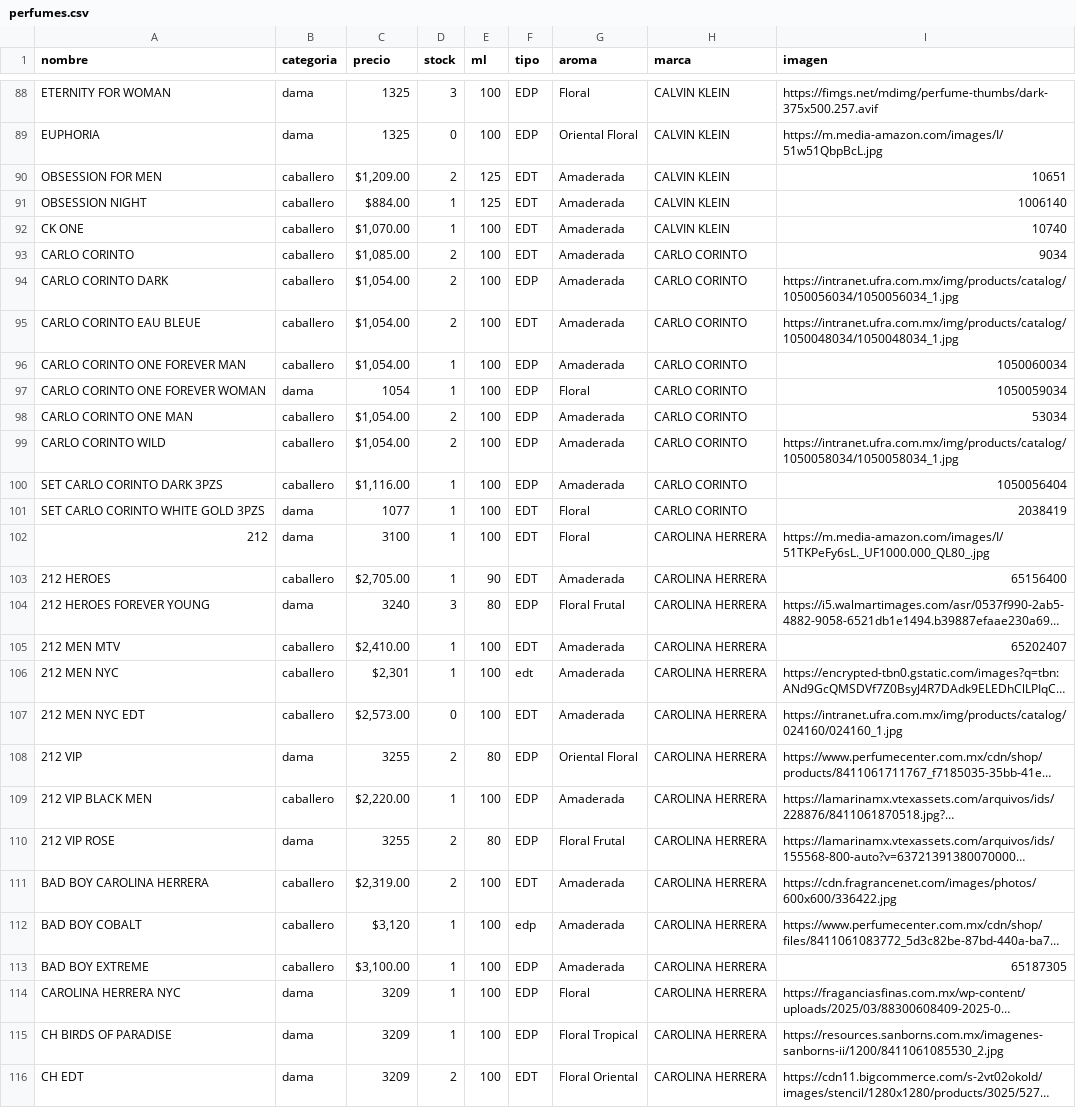
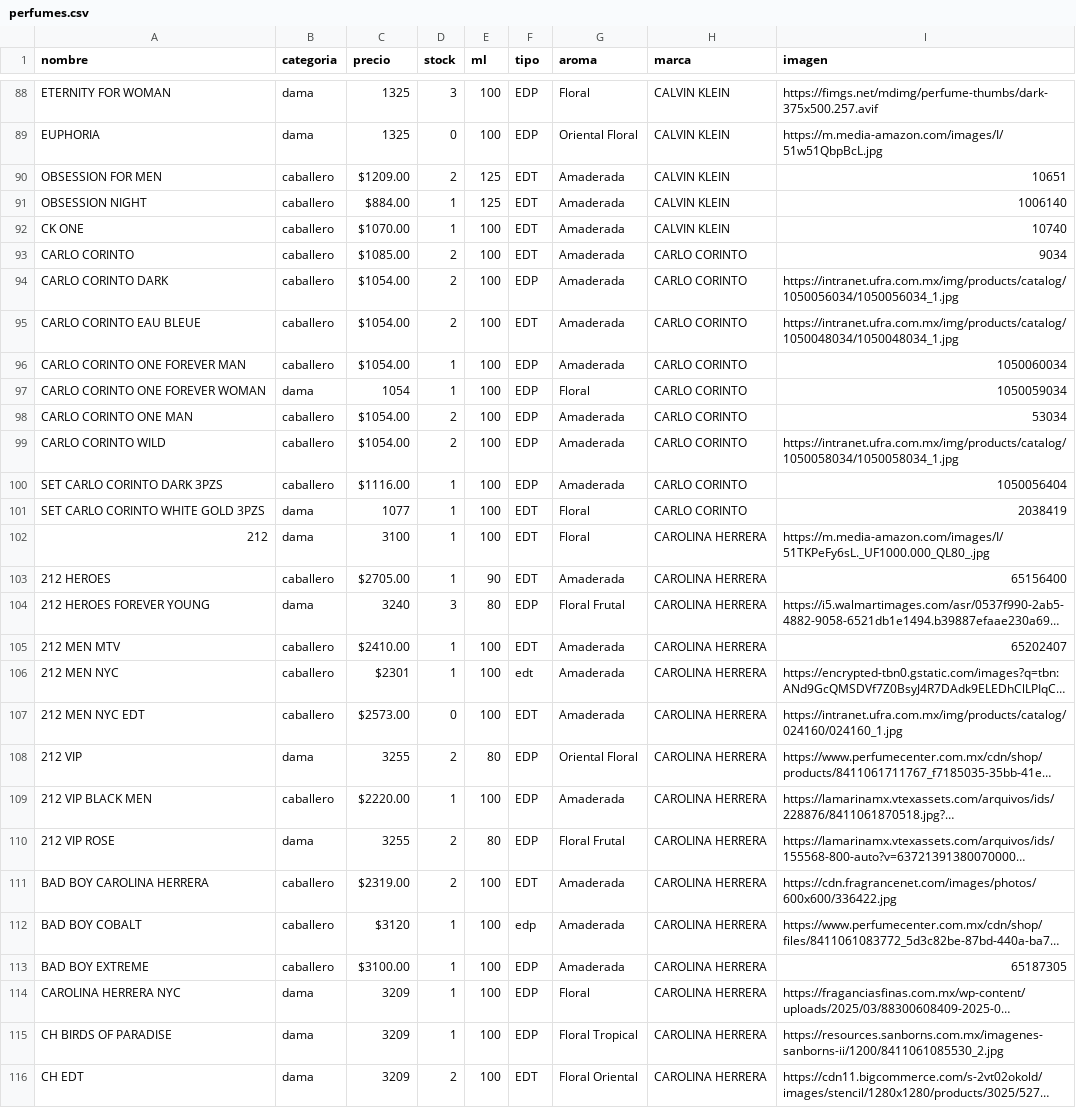
Before and after one commit to credilandia/credilandia.github.io, a CSV file: perfumes.csv, drawn as a sheet; only a part is shown, gaps mark what is left out; long unchanged cells end in …; the diff covers the shown part only; the diff names each change by its address in the sheet, - before the commit and + after, or states it on an @@ line.

```diff
--- a/perfumes.csv
+++ b/perfumes.csv
-C90 (precio): $1,209.00
+C90 (precio): $1209.00
-C92 (precio): $1,070.00
+C92 (precio): $1070.00
-C93 (precio): $1,085.00
+C93 (precio): $1085.00
-C94:C96 (precio): $1,054.00
+C94:C96 (precio): $1054.00
-C98:C99 (precio): $1,054.00
+C98:C99 (precio): $1054.00
-C100 (precio): $1,116.00
+C100 (precio): $1116.00
-C103 (precio): $2,705.00
+C103 (precio): $2705.00
-C105 (precio): $2,410.00
+C105 (precio): $2410.00
-C106 (precio): $2,301
+C106 (precio): $2301
-C107 (precio): $2,573.00
+C107 (precio): $2573.00
-C109 (precio): $2,220.00
+C109 (precio): $2220.00
-C111 (precio): $2,319.00
+C111 (precio): $2319.00
-C112 (precio): $3,120
+C112 (precio): $3120
-C113 (precio): $3,100.00
+C113 (precio): $3100.00
```
Also changed, not shown: 143 edited cells elsewhere in this file.
